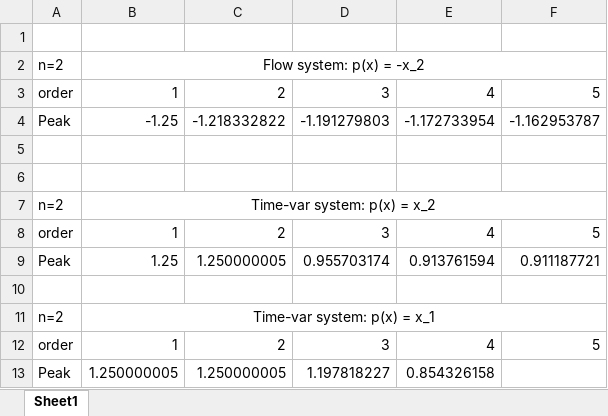
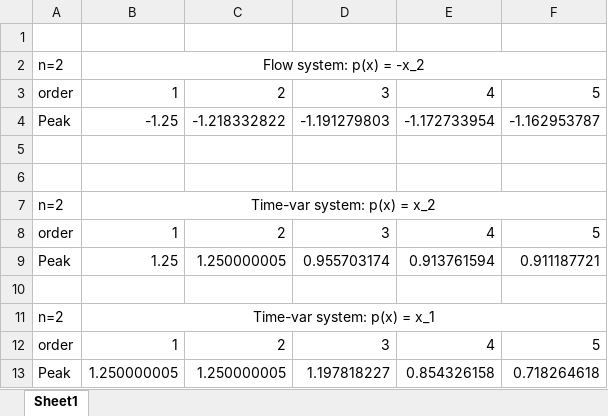
Before and after one commit to Jarmill/timedelay, an Excel workbook: experiments/peak_delay_experiments_report.xlsx, sheet Sheet1, drawn as a sheet; values as stored, in another font and other column widths than the file's, no borders; the diff names each change by its address in the sheet, - before the commit and + after, or states it on an @@ line.

Commit message:
Continuation of time-var experiment

```diff
--- a/experiments/peak_delay_experiments_report.xlsx (sheet Sheet1)
+++ b/experiments/peak_delay_experiments_report.xlsx (sheet Sheet1)
-F13: (empty)
+F13: 0.718264618
```
Also changed, not shown: 3 other files.
